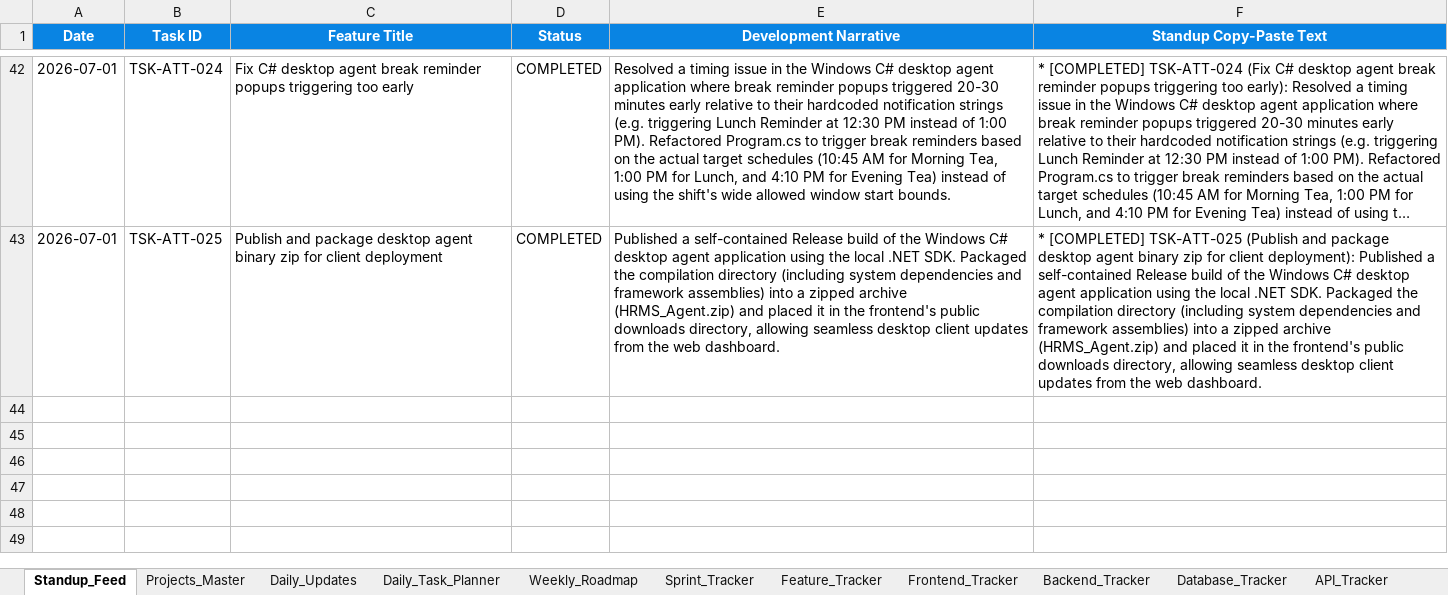
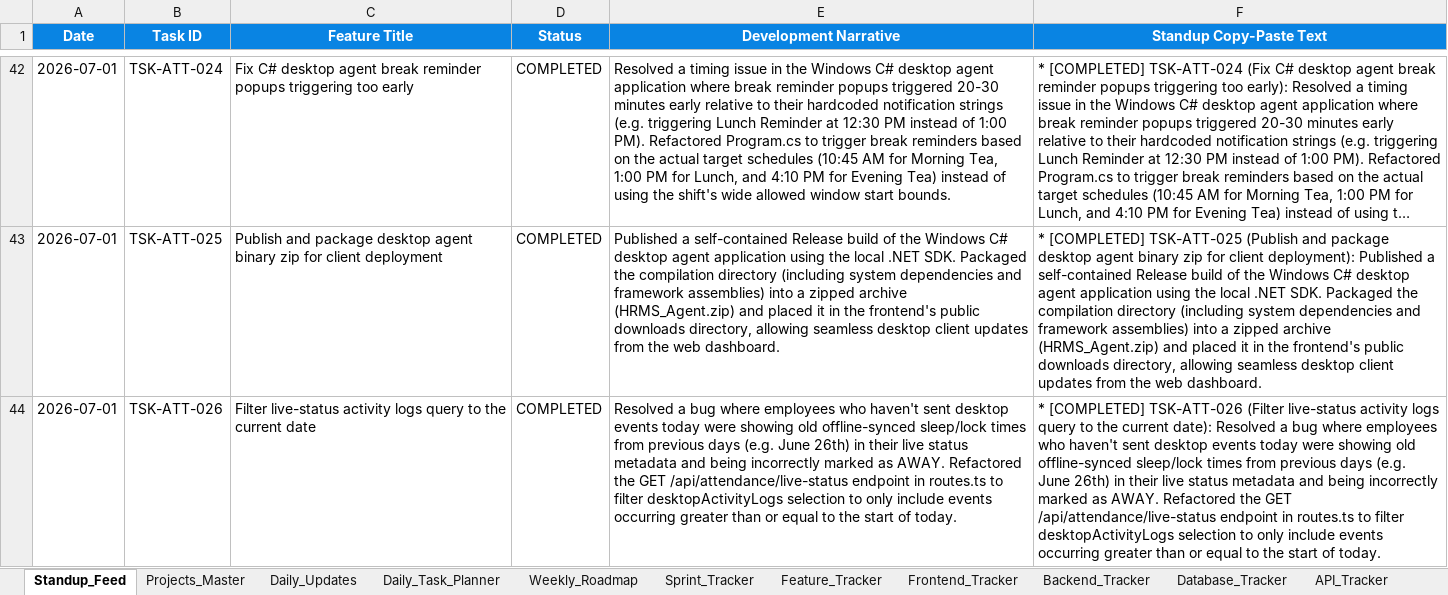
Before and after one commit to swapnil-deshmukh-intellisys/HRMS-NEW, an Excel workbook: HRMS_Project_Management.xlsx, sheet Standup_Feed, drawn as a sheet; only a part is shown, gaps mark what is left out; long unchanged cells end in …; values as stored, in another font and other column widths than the file's, no borders; the diff names each change by its address in the sheet, - before the commit and + after, or states it on an @@ line.

Commit message:
fix: filter out historical desktop activity events in live status query

```diff
--- a/HRMS_Project_Management.xlsx (sheet Standup_Feed)
+++ b/HRMS_Project_Management.xlsx (sheet Standup_Feed)
+row 44: 2026-07-01 | TSK-ATT-026 | Filter live-status activity logs query to the current date | COMPLETED | Resolved a bug where employees who haven't sent desktop events today were showing old offline-synced sleep/lock times from previous days (e.g. June 26th) in their live status metadata and being incorrectly marked as AWAY. Refactored the GET /api/attendance/live-status endpoint in routes.ts to filter desktopActivityLogs selection to only include events occurring greater than or equal to the start of today. | * [COMPLETED] TSK-ATT-026 (Filter live-status activity logs query to the current date): Resolved a bug where employees who haven't sent desktop events today were showing old offline-synced sleep/lock times from previous days (e.g. June 26th) in their live status metadata and being incorrectly marked as AWAY. Refactored the GET /api/attendance/live-status endpoint in routes.ts to filter desktopActivityLogs selection to only include events occurring greater than or equal to the start of today.
```
Also changed, not shown: sheet Daily_Updates, 5 other files.
